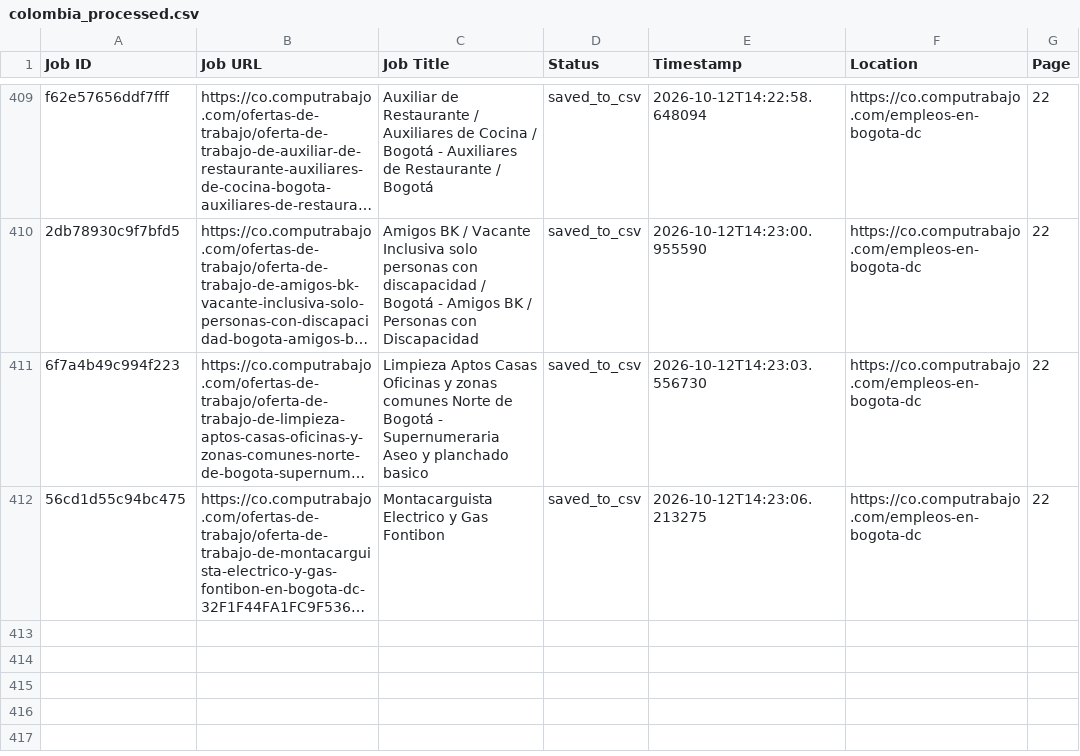
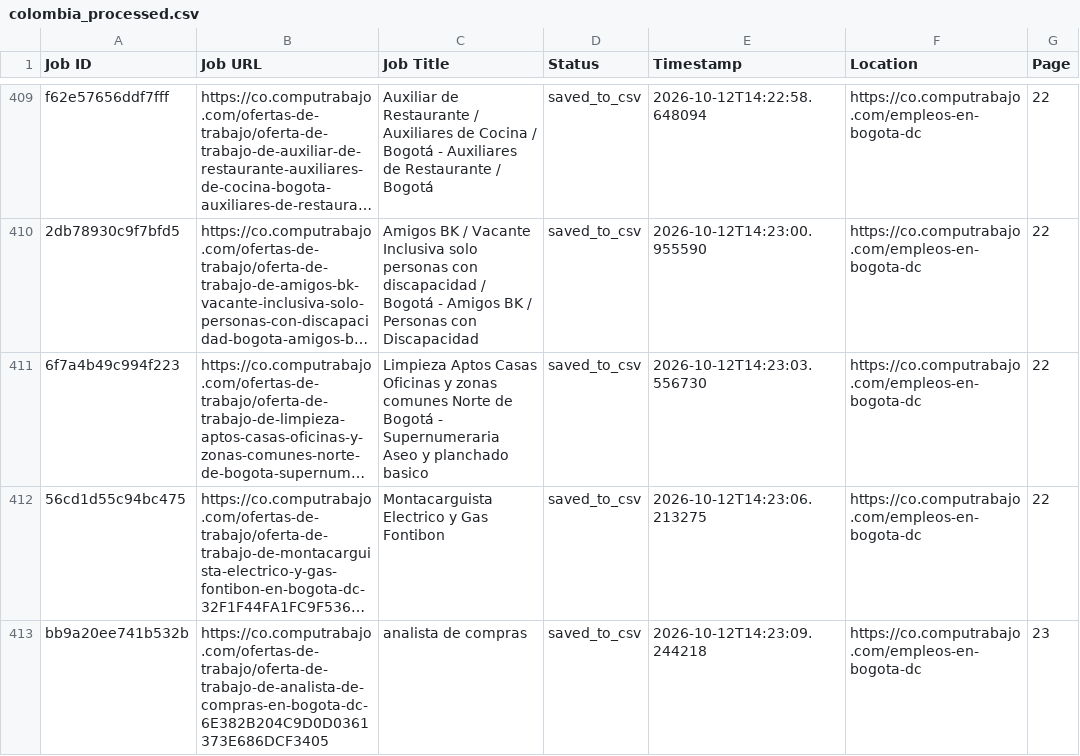
Before and after one commit to liliankason/computrabajo_colombia_scraper, a CSV file: colombia_processed.csv, drawn as a sheet; only a part is shown, gaps mark what is left out; long unchanged cells end in …; the diff names each change by its address in the sheet, - before the commit and + after, or states it on an @@ line.

```diff
--- a/colombia_processed.csv
+++ b/colombia_processed.csv
+row 413: bb9a20ee741b532b | https://co.computrabajo.com/ofertas-de-trabajo/oferta-de-trabajo-de-analista-de-compras-en-bogota-dc-6E382B204C9D0D0361373E686DCF3405 | analista de compras | saved_to_csv | 2026-10-12T14:23:09.244218 | https://co.computrabajo.com/empleos-en-bogota-dc | 23
```
Also changed, not shown: colombia_scraped_jobs.csv, 1 other file.
